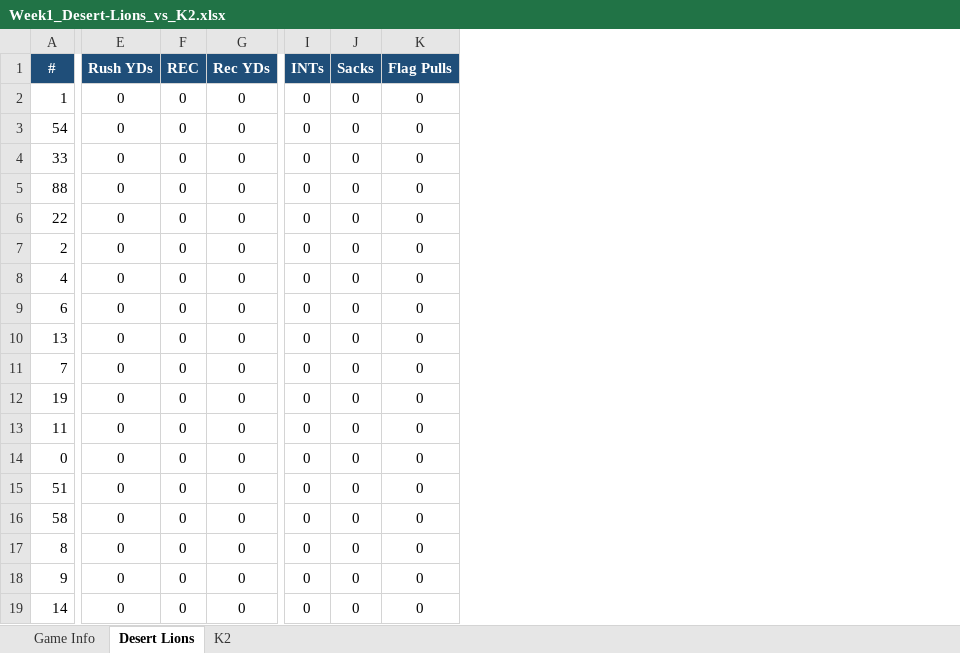
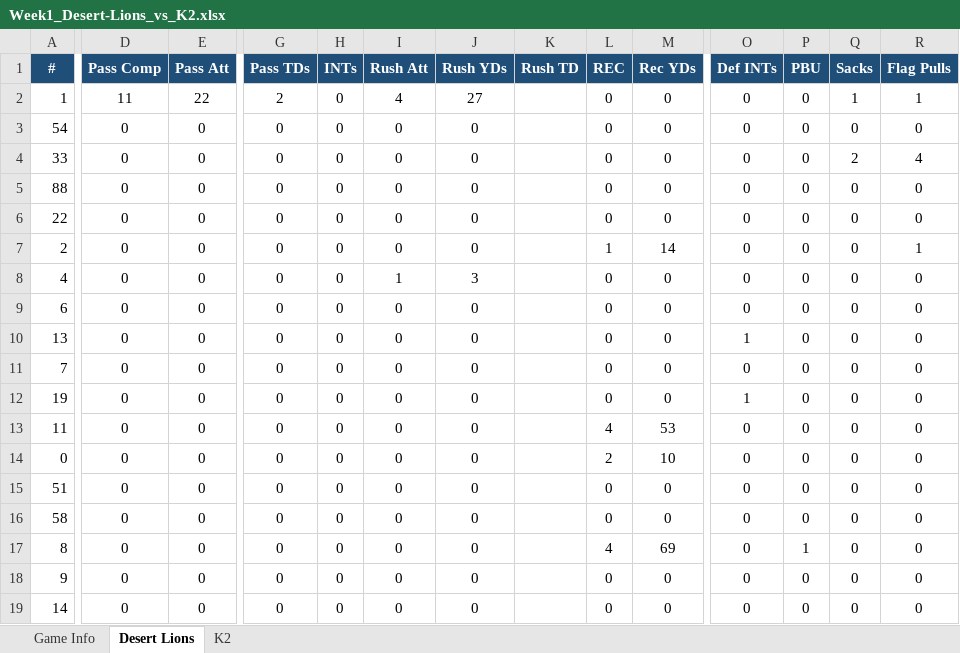
Before and after one commit to KxPFFL/KxPFFL.github.io, an Excel workbook: game-stats/Week1_Desert-Lions_vs_K2.xlsx, sheet Desert Lions, drawn as a sheet; only a part is shown, gaps mark what is left out; values as stored, in another font and other column widths than the file's, no borders; charts and pictures not drawn; addresses are those after the commit; the diff covers the shown part only; the diff names each change by its address in the sheet, - before the commit and + after, or states it on an @@ line.

```diff
--- a/game-stats/Week1_Desert-Lions_vs_K2.xlsx (sheet Desert Lions)
+++ b/game-stats/Week1_Desert-Lions_vs_K2.xlsx (sheet Desert Lions)
+column D (Pass Comp), rows 2-19: 11 | 0 | 0 | 0 | 0 | 0 | 0 | 0 | 0 | 0 | 0 | 0 | 0 | 0 | 0 | 0 | 0 | 0
+column E (Pass Att), rows 2-19: 22 | 0 | 0 | 0 | 0 | 0 | 0 | 0 | 0 | 0 | 0 | 0 | 0 | 0 | 0 | 0 | 0 | 0
+column G (Pass TDs), rows 2-19: 2 | 0 | 0 | 0 | 0 | 0 | 0 | 0 | 0 | 0 | 0 | 0 | 0 | 0 | 0 | 0 | 0 | 0
+column H (INTs), rows 2-19: all 0
+column I (Rush Att), rows 2-19: 4 | 0 | 0 | 0 | 0 | 0 | 1 | 0 | 0 | 0 | 0 | 0 | 0 | 0 | 0 | 0 | 0 | 0
+column K (Rush TD), empty
+column O (Def INTs), rows 2-19: 0 | 0 | 0 | 0 | 0 | 0 | 0 | 0 | 1 | 0 | 1 | 0 | 0 | 0 | 0 | 0 | 0 | 0
-P1: INTs
+P1: PBU
-J2 (Rush YDs): 0
+J2 (Rush YDs): 27
-Q2 (Sacks): 0
+Q2 (Sacks): 1
-R2 (Flag Pulls): 0
+R2 (Flag Pulls): 1
-Q4 (Sacks): 0
+Q4 (Sacks): 2
-R4 (Flag Pulls): 0
+R4 (Flag Pulls): 4
-L7 (REC): 0
+L7 (REC): 1
-M7 (Rec YDs): 0
+M7 (Rec YDs): 14
-R7 (Flag Pulls): 0
+R7 (Flag Pulls): 1
-J8 (Rush YDs): 0
+J8 (Rush YDs): 3
-L13 (REC): 0
+L13 (REC): 4
-M13 (Rec YDs): 0
+M13 (Rec YDs): 53
-L14 (REC): 0
+L14 (REC): 2
-M14 (Rec YDs): 0
+M14 (Rec YDs): 10
-L17 (REC): 0
+L17 (REC): 4
-M17 (Rec YDs): 0
+M17 (Rec YDs): 69
-P17 (PBU): 0
+P17 (PBU): 1
```
Also changed, not shown: 3 edited cells elsewhere in this sheet, sheet K2, sheet Game Info, charts or pictures, game-stats/Week1_G-MOB_vs_All-Madden.xlsx, game-stats/Week1_LOB_vs_Darkside.xlsx, 32 other files.
